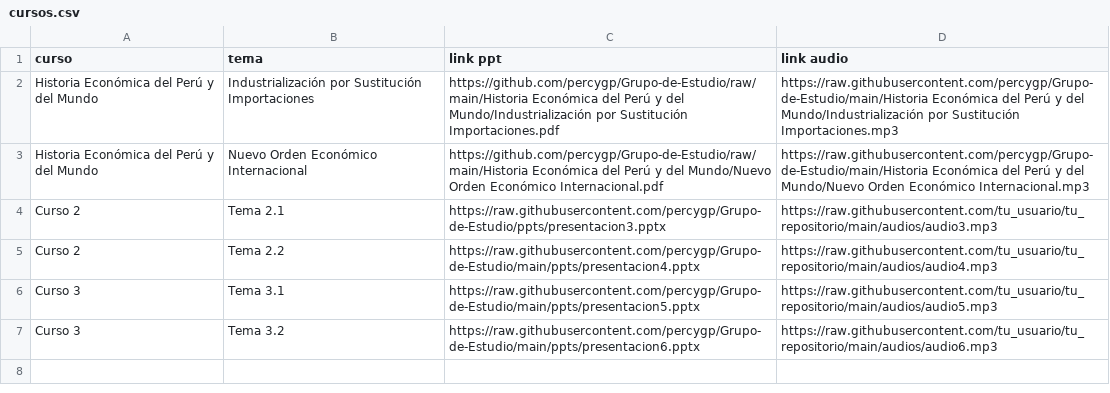
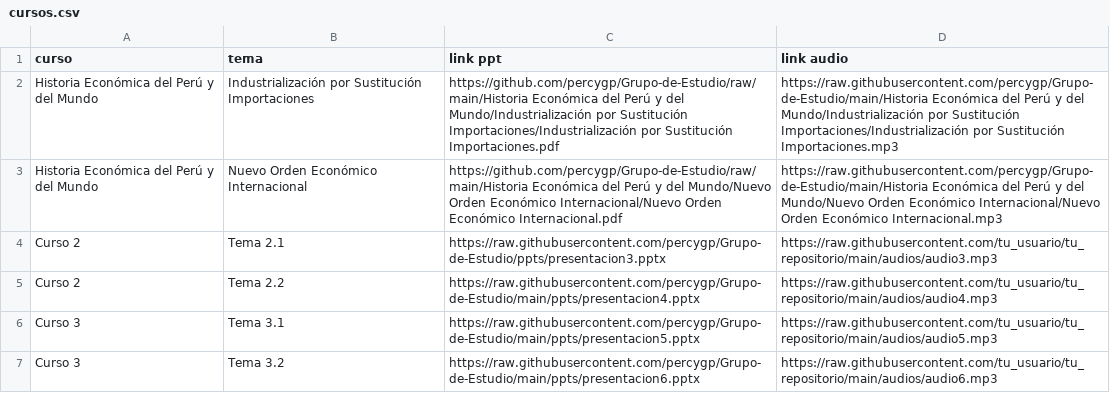
Before and after one commit to percygp/Grupo-de-Estudio, a CSV file: Material Académico/cursos.csv, drawn as a sheet.

```diff
--- a/Material Académico/cursos.csv
+++ b/Material Académico/cursos.csv
@@ -1,4 +1,4 @@
 curso,tema,link ppt,link audio
-Historia Económica del Perú y del Mundo,Industrialización por Sustitución Importaciones,https://github.com/percygp/Grupo-de-Estudio/raw/main/Historia Económica del Perú y del Mundo/Industrialización por Sustitución Importaciones.pdf,https://raw.githubusercontent.com/percygp/Grupo-de-Estudio/main/Historia Económica del Perú y del Mundo/Industrialización por Sustitución Importaciones.mp3
-Historia Económica del Perú y del Mundo,Nuevo Orden Económico Internacional,https://github.com/percygp/Grupo-de-Estudio/raw/main/Historia Económica del Perú y del Mundo/Nuevo Orden Económico Internacional.pdf,https://raw.githubusercontent.com/percygp/Grupo-de-Estudio/main/Historia Económica del Perú y del Mundo/Nuevo Orden Económico Internacional.mp3
+Historia Económica del Perú y del Mundo,Industrialización por Sustitución Importaciones,https://github.com/percygp/Grupo-de-Estudio/raw/main/Historia Económica del Perú y del Mundo/Industrialización por Sustitución Importaciones/Industrialización por Sustitución Importaciones.pdf,https://raw.githubusercontent.com/percygp/Grupo-de-Estudio/main/Historia Económica del Perú y del Mundo/Industrialización por Sustitución Importaciones/Industrialización por Sustitución Importaciones.mp3
+Historia Económica del Perú y del Mundo,Nuevo Orden Económico Internacional,https://github.com/percygp/Grupo-de-Estudio/raw/main/Historia Económica del Perú y del Mundo/Nuevo Orden Económico Internacional/Nuevo Orden Económico Internacional.pdf,https://raw.githubusercontent.com/percygp/Grupo-de-Estudio/main/Historia Económica del Perú y del Mundo/Nuevo Orden Económico Internacional/Nuevo Orden Económico Internacional.mp3
 Curso 2,Tema 2.1,https://raw.githubusercontent.com/percygp/Grupo-de-Estudio/ppts/presentacion3.pptx,https://raw.githubusercontent.com/tu_usuario/tu_repositorio/main/audios/audio3.mp3
```
Also changed, not shown: 6 other files.
